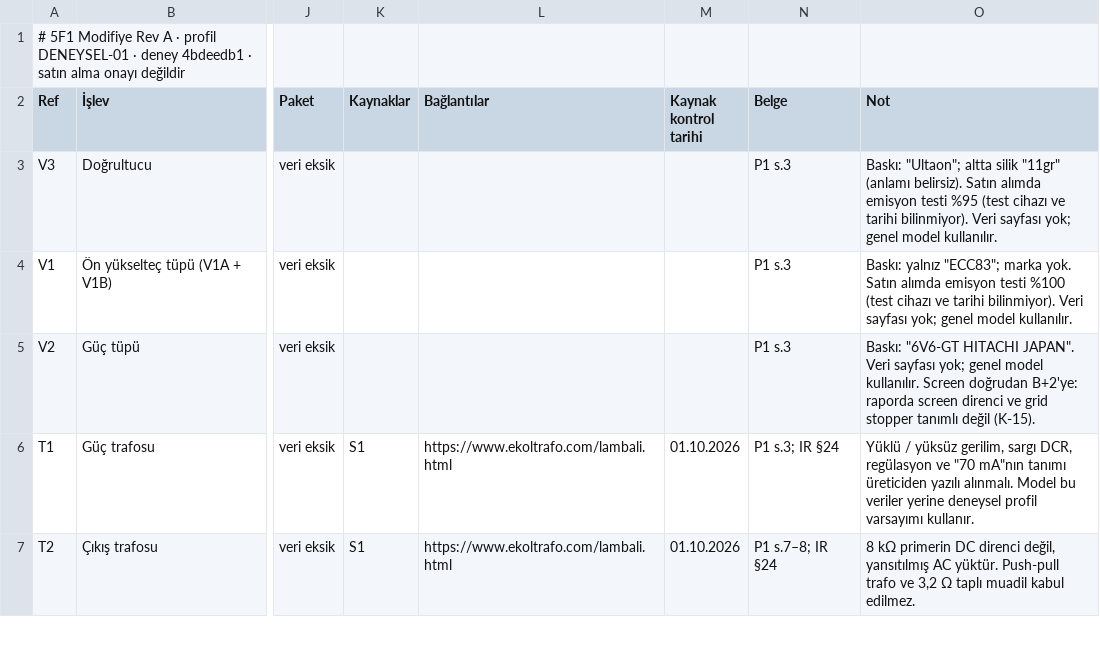
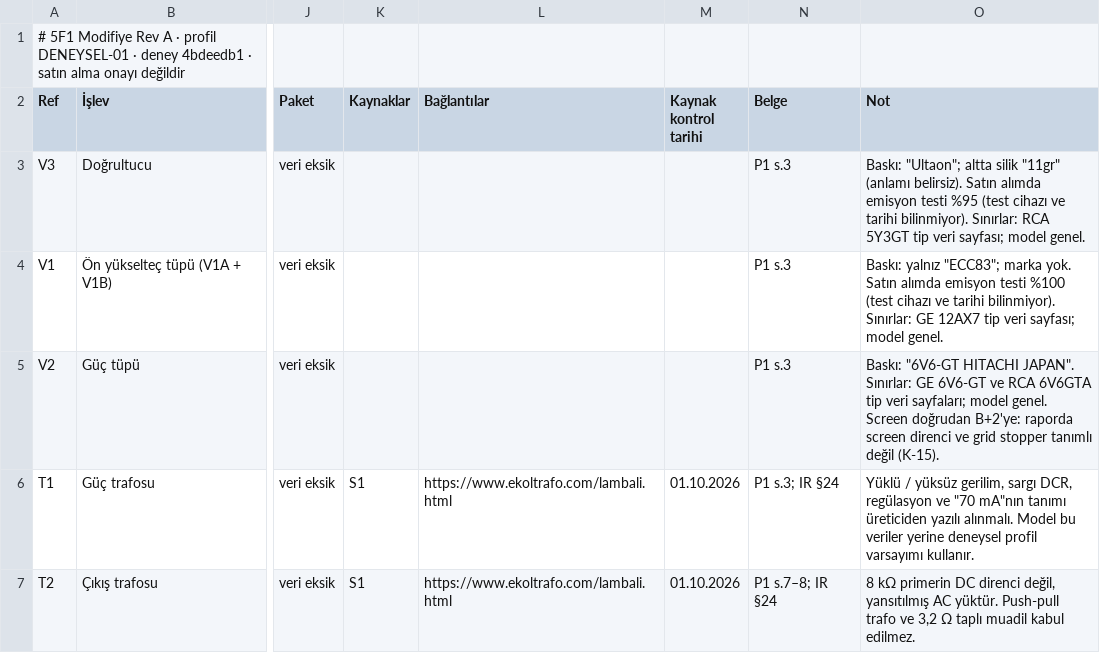
Before and after one commit to 5F1-Amfi/Amplifier-Simulator, a CSV file: docs/bom.csv, drawn as a sheet; only a part is shown, gaps mark what is left out; the diff names each change by its address in the sheet, - before the commit and + after, or states it on an @@ line.

```diff
--- a/docs/bom.csv
+++ b/docs/bom.csv
-O3 (Not): …tarihi bilinmiyor). Veri sayfası yok; genel model kullanılır.
+O3 (Not): …tarihi bilinmiyor). Sınırlar: RCA 5Y3GT tip veri sayfası; model genel.
-O4 (Not): …tarihi bilinmiyor). Veri sayfası yok; genel model kullanılır.
+O4 (Not): …tarihi bilinmiyor). Sınırlar: GE 12AX7 tip veri sayfası; model genel.
-O5 (Not): …HITACHI JAPAN". Veri sayfası yok; genel model kullanılır. Screen doğrudan…
+O5 (Not): …HITACHI JAPAN". Sınırlar: GE 6V6-GT ve RCA 6V6GTA tip veri sayfaları; model genel. Screen doğrudan…
```
Also changed, not shown: 14 other files.
